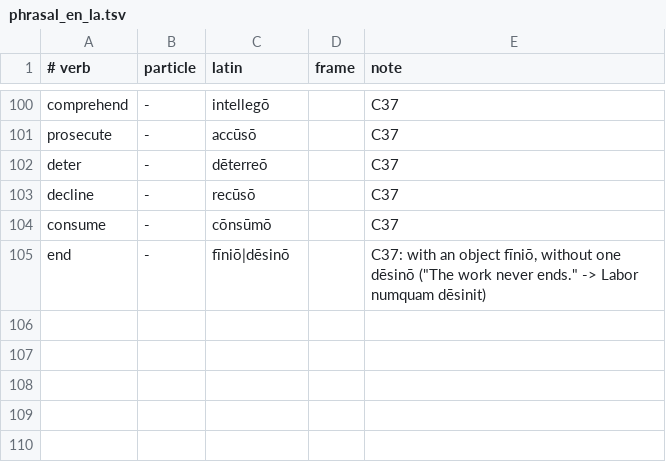
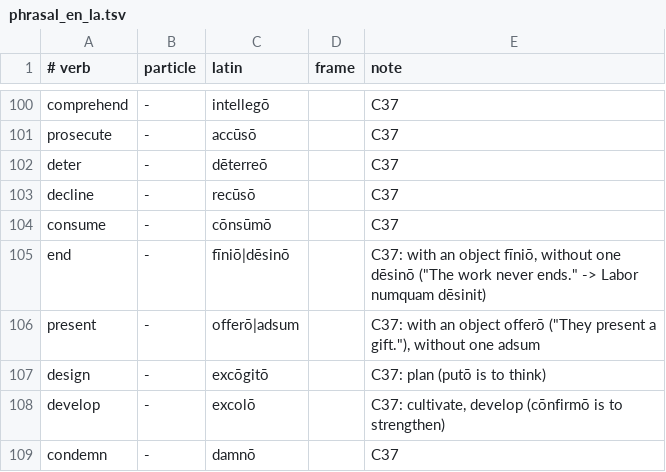
Before and after one commit to oldenKnight/vetusPoeta, a TSV file: data/curated/phrasal_en_la.tsv, drawn as a sheet; only a part is shown, gaps mark what is left out.

```diff
--- a/data/curated/phrasal_en_la.tsv
+++ b/data/curated/phrasal_en_la.tsv
@@ -105 +105,5 @@ consume	-	cōnsūmō		C37
 end	-	fīniō|dēsinō		C37: with an object fīniō, without one dēsinō ("The work never ends." -> Labor numquam dēsinit)
+present	-	offerō|adsum		C37: with an object offerō ("They present a gift."), without one adsum
+design	-	excōgitō		C37: plan (putō is to think)
+develop	-	excolō		C37: cultivate, develop (cōnfirmō is to strengthen)
+condemn	-	damnō		C37
```
Also changed, not shown: 9 other files.
